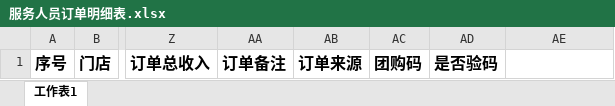
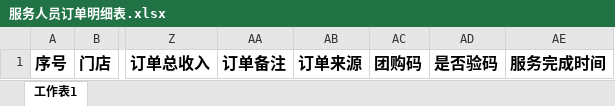
Before and after one commit to Catfeeds/jhj-parent, an Excel workbook: jhj-oa/src/main/webapp/WEB-INF/attach/服务人员订单明细表.xlsx, sheet 工作表1, drawn as a sheet; only a part is shown, gaps mark what is left out; values as stored, in another font and other column widths than the file's, no borders; the diff names each change by its address in the sheet, - before the commit and + after, or states it on an @@ line.

```diff
--- a/jhj-oa/src/main/webapp/WEB-INF/attach/服务人员订单明细表.xlsx (sheet 工作表1)
+++ b/jhj-oa/src/main/webapp/WEB-INF/attach/服务人员订单明细表.xlsx (sheet 工作表1)
-AE1: (empty)
+AE1: 服务完成时间
```
Also changed, not shown: 11 other files.
